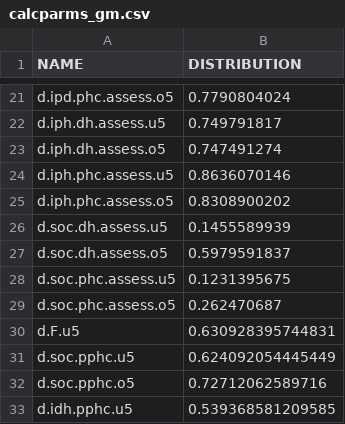
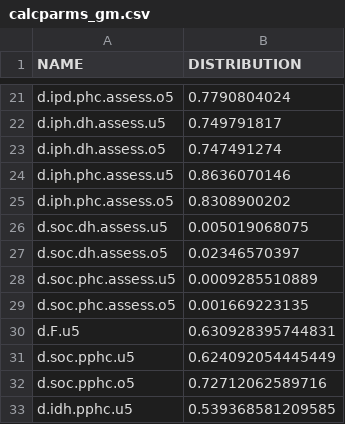
Before and after one commit to petedodd/TBSdecent, a CSV file: indata/calcparms_gm.csv, drawn as a sheet; only a part is shown, gaps mark what is left out; the diff covers the shown part only.

```diff
--- a/indata/calcparms_gm.csv
+++ b/indata/calcparms_gm.csv
@@ -25,6 +25,6 @@ d.iph.phc.assess.u5,0.8636070146
 d.iph.phc.assess.o5,0.8308900202
-d.soc.dh.assess.u5,0.1455589939
-d.soc.dh.assess.o5,0.5979591837
-d.soc.phc.assess.u5,0.1231395675
-d.soc.phc.assess.o5,0.262470687
+d.soc.dh.assess.u5,0.005019068075
+d.soc.dh.assess.o5,0.02346570397
+d.soc.phc.assess.u5,0.0009285510889
+d.soc.phc.assess.o5,0.001669223135
 d.F.u5,0.630928395744831
```
Also changed, not shown: 12 edited cells elsewhere in this file, 2 other files.
